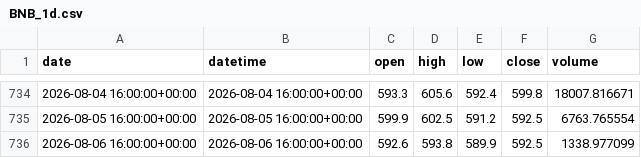
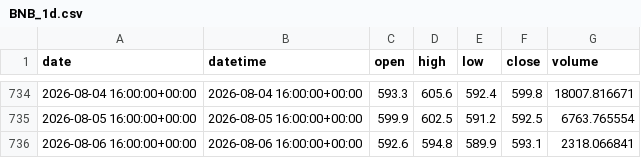
Before and after one commit to yuqiaowu/ai-crypto-agent, a CSV file: csv_data/BNB_1d.csv, drawn as a sheet; only a part is shown, gaps mark what is left out.

```diff
--- a/csv_data/BNB_1d.csv
+++ b/csv_data/BNB_1d.csv
@@ -735,2 +735,2 @@ date,datetime,open,high,low,close,volume
 2026-08-05 16:00:00+00:00,2026-08-05 16:00:00+00:00,599.9,602.5,591.2,592.5,6763.765554
-2026-08-06 16:00:00+00:00,2026-08-06 16:00:00+00:00,592.6,593.8,589.9,592.5,1338.977099
+2026-08-06 16:00:00+00:00,2026-08-06 16:00:00+00:00,592.6,594.8,589.9,593.1,2318.066841
```
Also changed, not shown: csv_data/BNB_4h.csv, csv_data/BTC_4h.csv, 20 other files.
